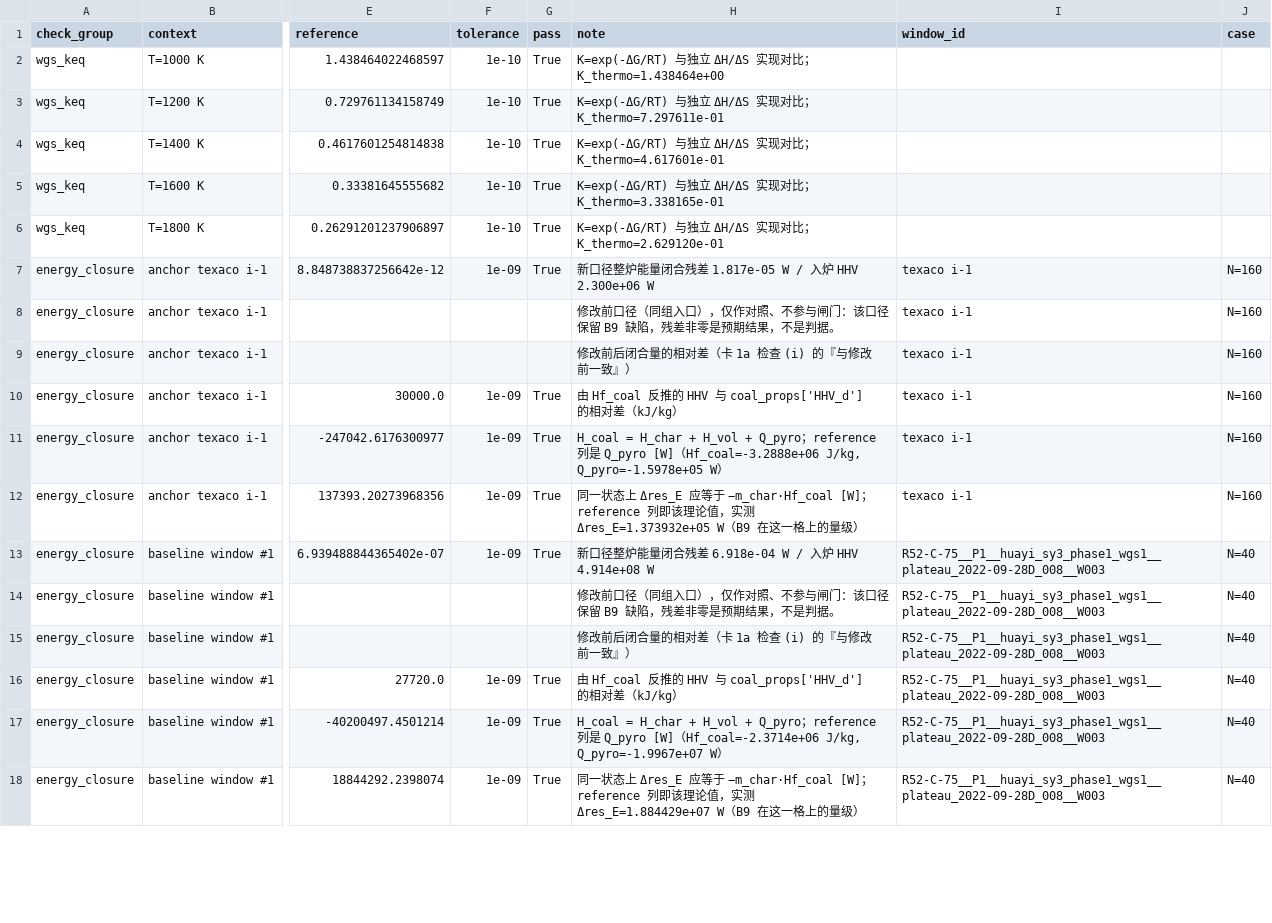
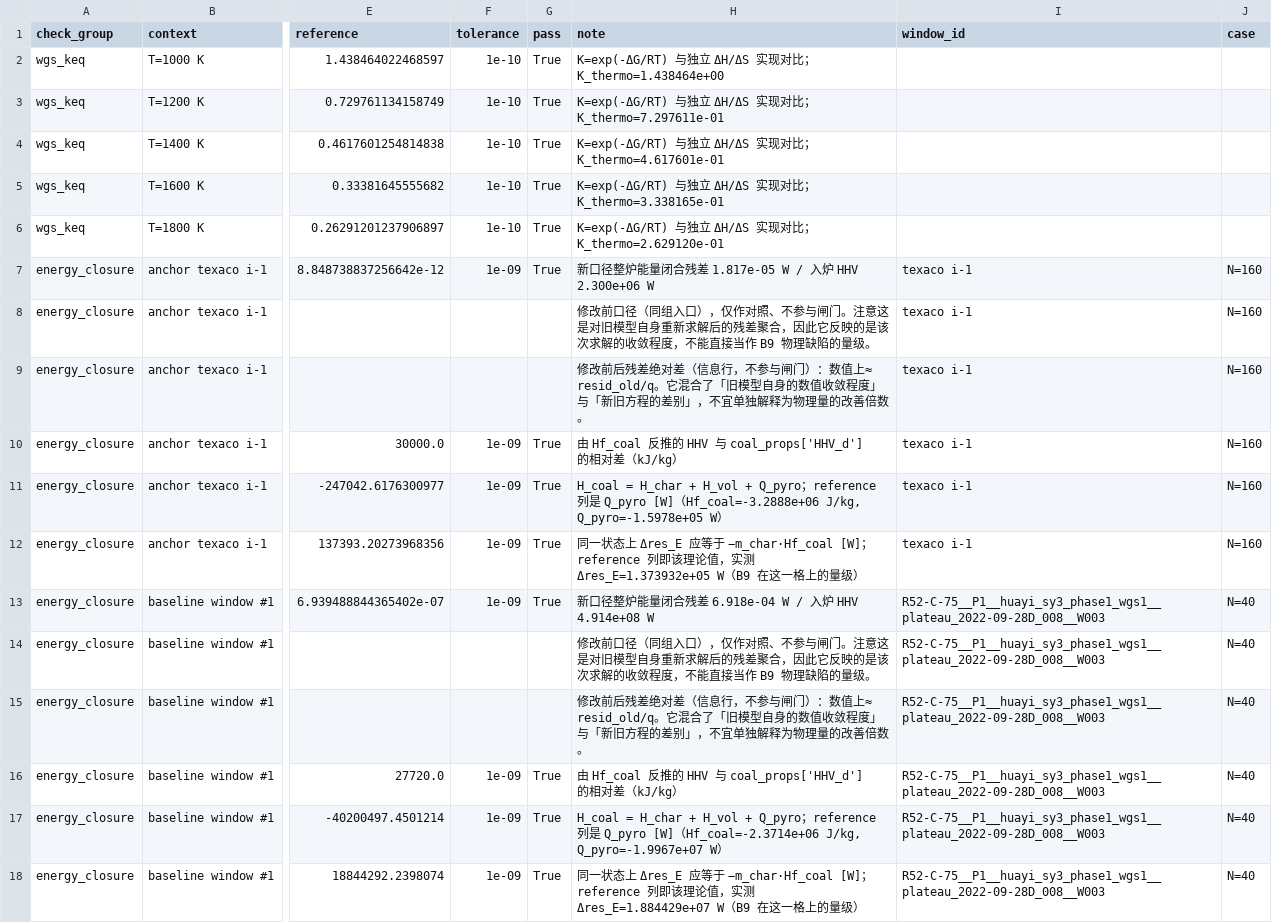
Before and after one commit to dachou5224/gasifier-1d-kinetics, a CSV file: outputs/diagnostics/round-p1.6a-baseline-20261031/unit_checks.csv, drawn as a sheet; only a part is shown, gaps mark what is left out; the diff covers the shown part only; the diff names each change by its address in the sheet, - before the commit and + after, or states it on an @@ line.

Commit message:
chore: regenerate artefacts with the corrected check rationale
Re-run after a561204 so the CSV notes match the corrected reasoning. Physics
unchanged: across 18 baseline rows only solve_wall_time_s differs. Gate still
21 passing rows plus 4 informational. protocol.json source_commit now a561204.

The reaction_heat note now states the check's limited power instead of
implying it validates high-temperature carbon enthalpy.

```diff
--- a/outputs/diagnostics/round-p1.6a-baseline-20261031/unit_checks.csv
+++ b/outputs/diagnostics/round-p1.6a-baseline-20261031/unit_checks.csv
-H8 (note): …参与闸门：该口径保留 B9 缺陷，残差非零是预期结果，不是判据。
+H8 (note): …参与闸门。注意这是对旧模型自身重新求解后的残差聚合，因此它反映的是该次求解的收敛程度，不能直接当作 B9 物理缺陷的量级。
-H9 (note): 修改前后闭合量的相对差（卡 1a 检查 (i) 的『与修改前一致』）
+H9 (note): 修改前后残差绝对差（信息行，不参与闸门）：数值上≈ resid_old/q。它混合了「旧模型自身的数值收敛程度」与「新旧方程的差别」，不宜单独解释为物理量的改善倍数。
-H14 (note): …参与闸门：该口径保留 B9 缺陷，残差非零是预期结果，不是判据。
+H14 (note): …参与闸门。注意这是对旧模型自身重新求解后的残差聚合，因此它反映的是该次求解的收敛程度，不能直接当作 B9 物理缺陷的量级。
-H15 (note): 修改前后闭合量的相对差（卡 1a 检查 (i) 的『与修改前一致』）
+H15 (note): 修改前后残差绝对差（信息行，不参与闸门）：数值上≈ resid_old/q。它混合了「旧模型自身的数值收敛程度」与「新旧方程的差别」，不宜单独解释为物理量的改善倍数。
```
Also changed, not shown: 8 edited cells elsewhere in this file, outputs/diagnostics/round-p1.6a-baseline-20261031/baseline_n40_n80.csv, 3 other files.
